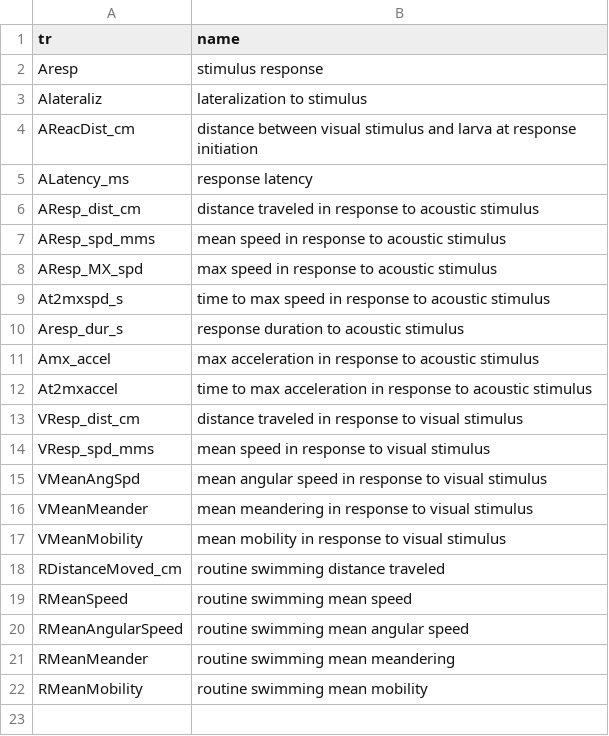
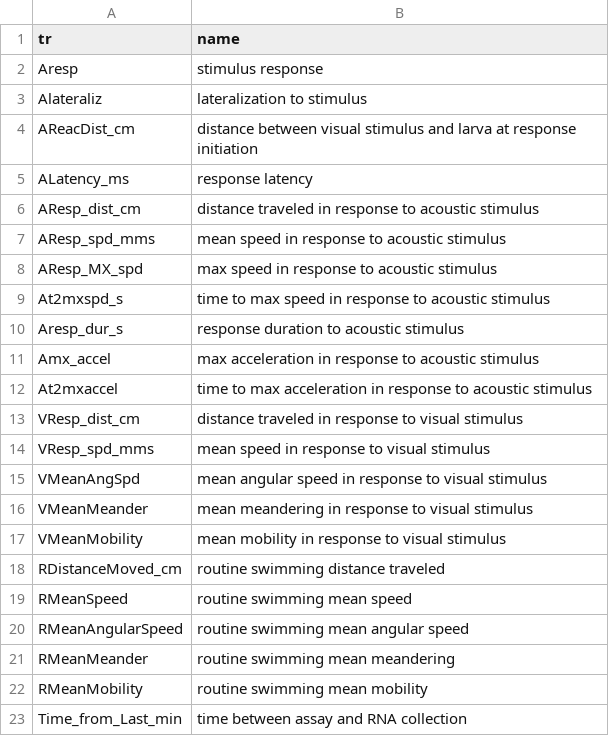
Before and after one commit to samksmith/Predator-evasion-networks-in-fish-larvae, a CSV file: trait_to_name.csv, drawn as a sheet.

```diff
--- a/trait_to_name.csv
+++ b/trait_to_name.csv
@@ -22 +22,2 @@ RMeanMeander,routine swimming mean meandering
 RMeanMobility,routine swimming mean mobility
+Time_from_Last_min,time between assay and RNA collection
```
Also changed, not shown: module-trait_NoPCs.csv, 3 other files.
